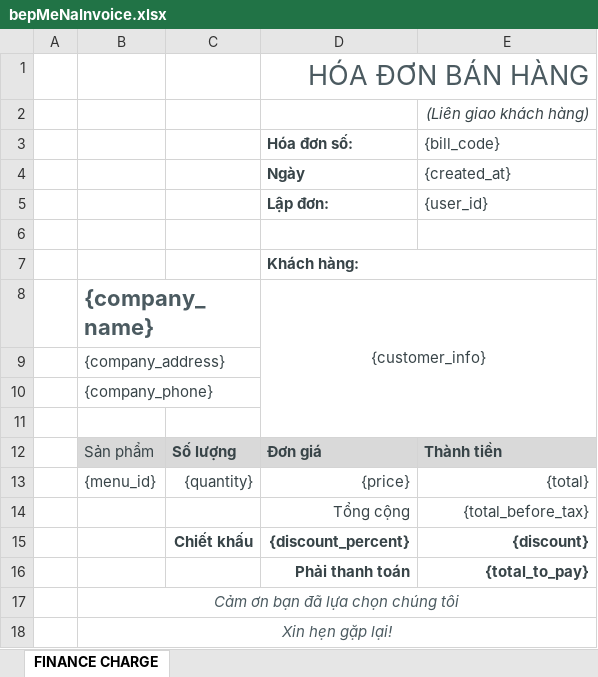
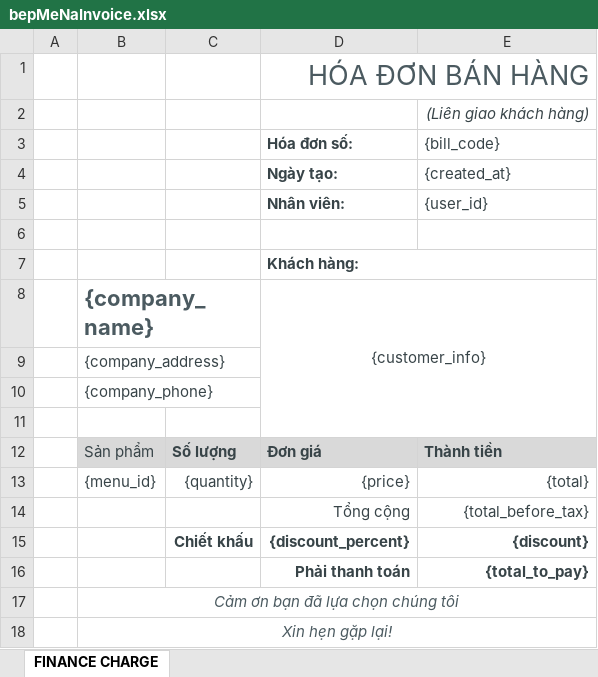
Before and after one commit to tungnguyenls2008/bep_me_na, an Excel workbook: public/templates/bepMeNaInvoice.xlsx, sheet FINANCE CHARGE, drawn as a sheet; values as stored, in another font and other column widths than the file's, no borders; charts and pictures and table styles not drawn; the diff names each change by its address in the sheet, - before the commit and + after, or states it on an @@ line.

```diff
--- a/public/templates/bepMeNaInvoice.xlsx (sheet FINANCE CHARGE)
+++ b/public/templates/bepMeNaInvoice.xlsx (sheet FINANCE CHARGE)
-D4 (Hóa đơn số:): Ngày
+D4 (Hóa đơn số:): Ngày tạo:
-D5 (Hóa đơn số:): Lập đơn:
+D5 (Hóa đơn số:): Nhân viên:
```
Also changed, not shown: 1 other file.
